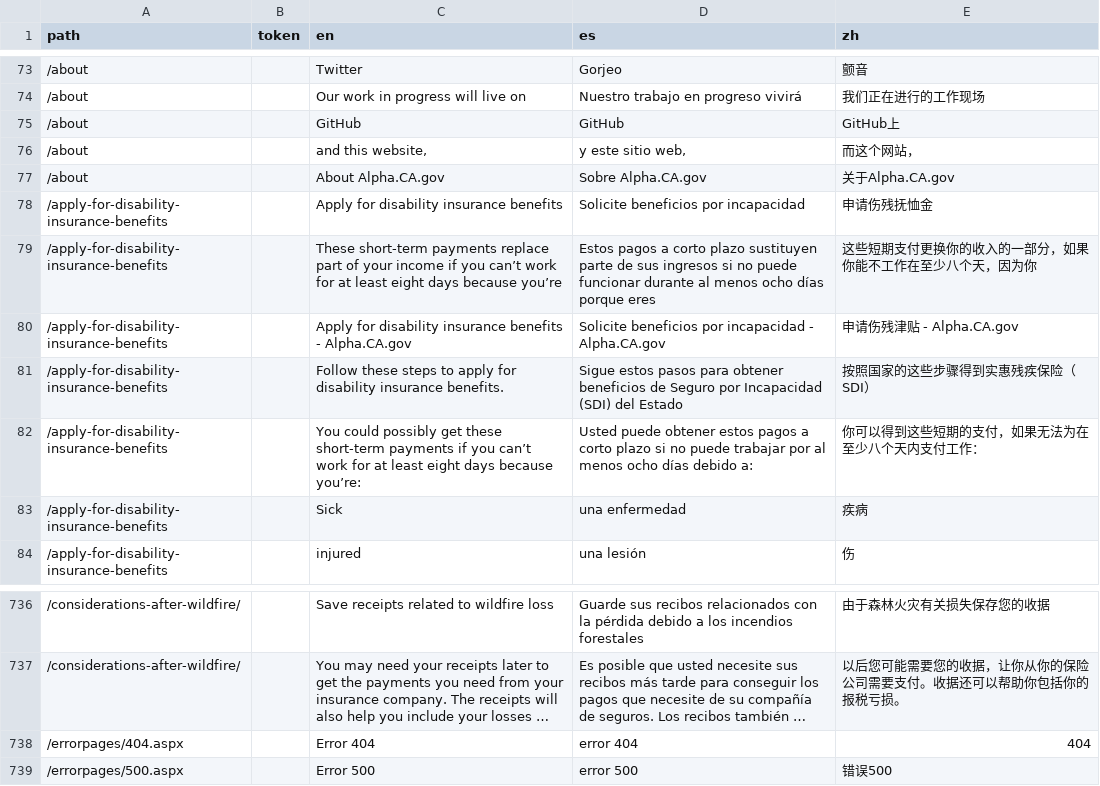
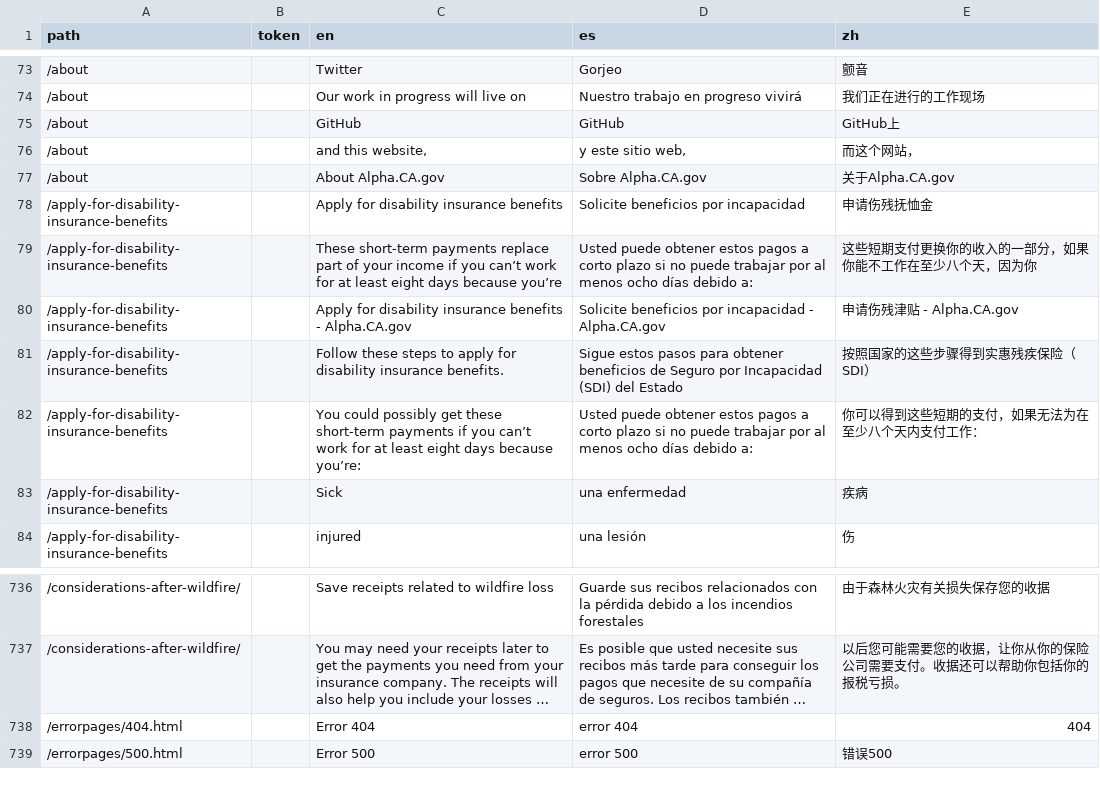
Before and after one commit to cagov/Alpha, a CSV file: src/lang-global.csv, drawn as a sheet; only a part is shown, gaps mark what is left out; long unchanged cells end in …; the diff names each change by its address in the sheet, - before the commit and + after, or states it on an @@ line.

Commit message:
translation update

```diff
--- a/src/lang-global.csv
+++ b/src/lang-global.csv
-D79 (es): Estos pagos a corto plazo sustituyen parte de sus ingresos si no puede funcionar durante al menos ocho días porque eres
+D79 (es): Usted puede obtener estos pagos a corto plazo si no puede trabajar por al menos ocho días debido a:
-A738 (path): /errorpages/404.aspx
+A738 (path): /errorpages/404.html
-A739 (path): /errorpages/500.aspx
+A739 (path): /errorpages/500.html
```
